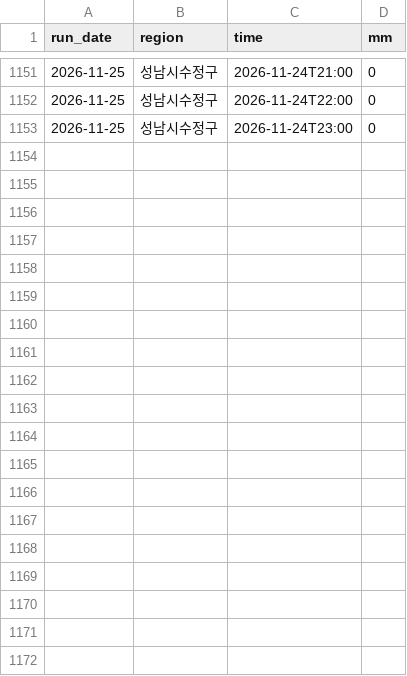
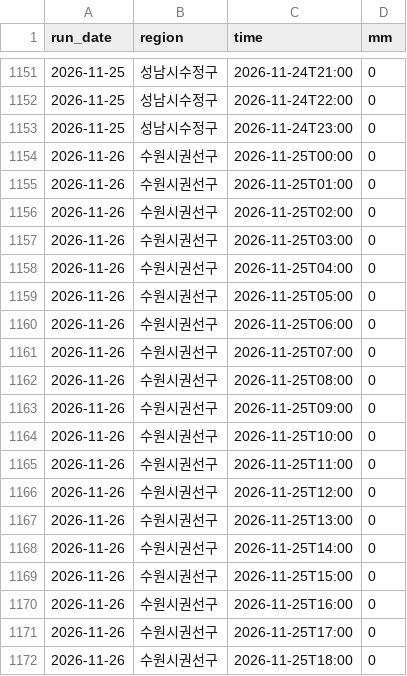
Before and after one commit to Yuwolx/weather-ensemble, a CSV file: data/actuals-2026-11.csv, drawn as a sheet; only a part is shown, gaps mark what is left out; the diff covers the shown part only; the diff names each change by its address in the sheet, - before the commit and + after, or states it on an @@ line.

```diff
--- a/data/actuals-2026-11.csv
+++ b/data/actuals-2026-11.csv
+row 1154: 2026-11-26 | 수원시권선구 | 2026-11-25T00:00 | 0
+row 1155: 2026-11-26 | 수원시권선구 | 2026-11-25T01:00 | 0
+row 1156: 2026-11-26 | 수원시권선구 | 2026-11-25T02:00 | 0
+row 1157: 2026-11-26 | 수원시권선구 | 2026-11-25T03:00 | 0
+row 1158: 2026-11-26 | 수원시권선구 | 2026-11-25T04:00 | 0
+row 1159: 2026-11-26 | 수원시권선구 | 2026-11-25T05:00 | 0
+row 1160: 2026-11-26 | 수원시권선구 | 2026-11-25T06:00 | 0
+row 1161: 2026-11-26 | 수원시권선구 | 2026-11-25T07:00 | 0
+row 1162: 2026-11-26 | 수원시권선구 | 2026-11-25T08:00 | 0
+row 1163: 2026-11-26 | 수원시권선구 | 2026-11-25T09:00 | 0
+row 1164: 2026-11-26 | 수원시권선구 | 2026-11-25T10:00 | 0
+row 1165: 2026-11-26 | 수원시권선구 | 2026-11-25T11:00 | 0
+row 1166: 2026-11-26 | 수원시권선구 | 2026-11-25T12:00 | 0
+row 1167: 2026-11-26 | 수원시권선구 | 2026-11-25T13:00 | 0
+row 1168: 2026-11-26 | 수원시권선구 | 2026-11-25T14:00 | 0
+row 1169: 2026-11-26 | 수원시권선구 | 2026-11-25T15:00 | 0
+row 1170: 2026-11-26 | 수원시권선구 | 2026-11-25T16:00 | 0
+row 1171: 2026-11-26 | 수원시권선구 | 2026-11-25T17:00 | 0
+row 1172: 2026-11-26 | 수원시권선구 | 2026-11-25T18:00 | 0
```
Also changed, not shown: 29 added rows elsewhere in this file, 1 other file.
